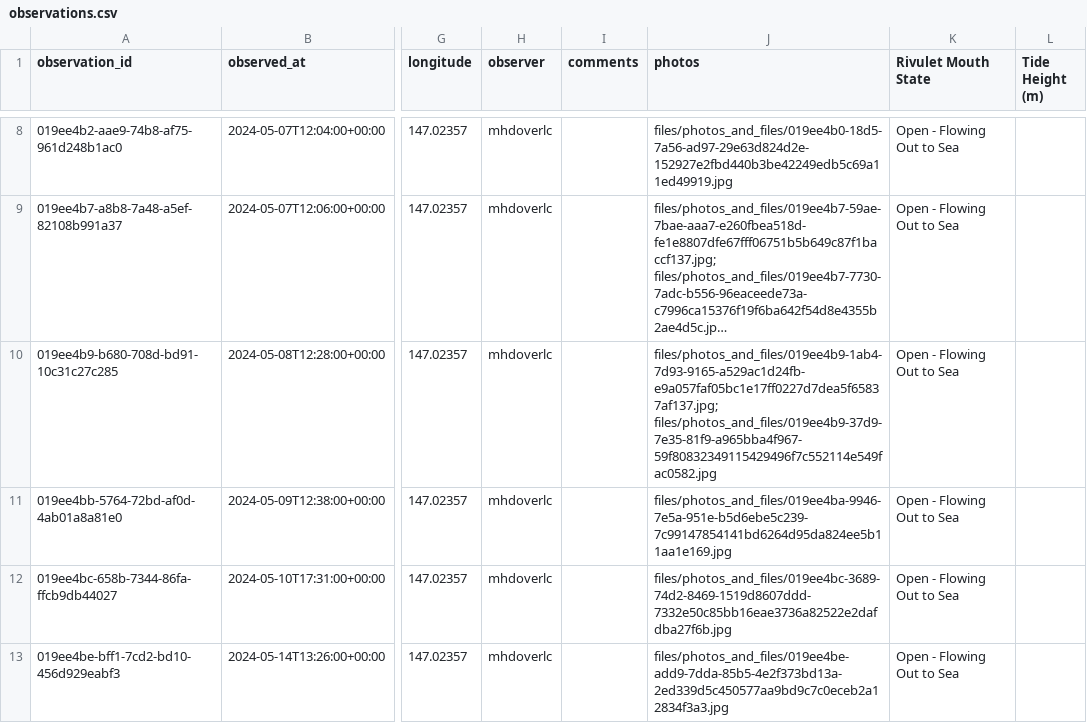
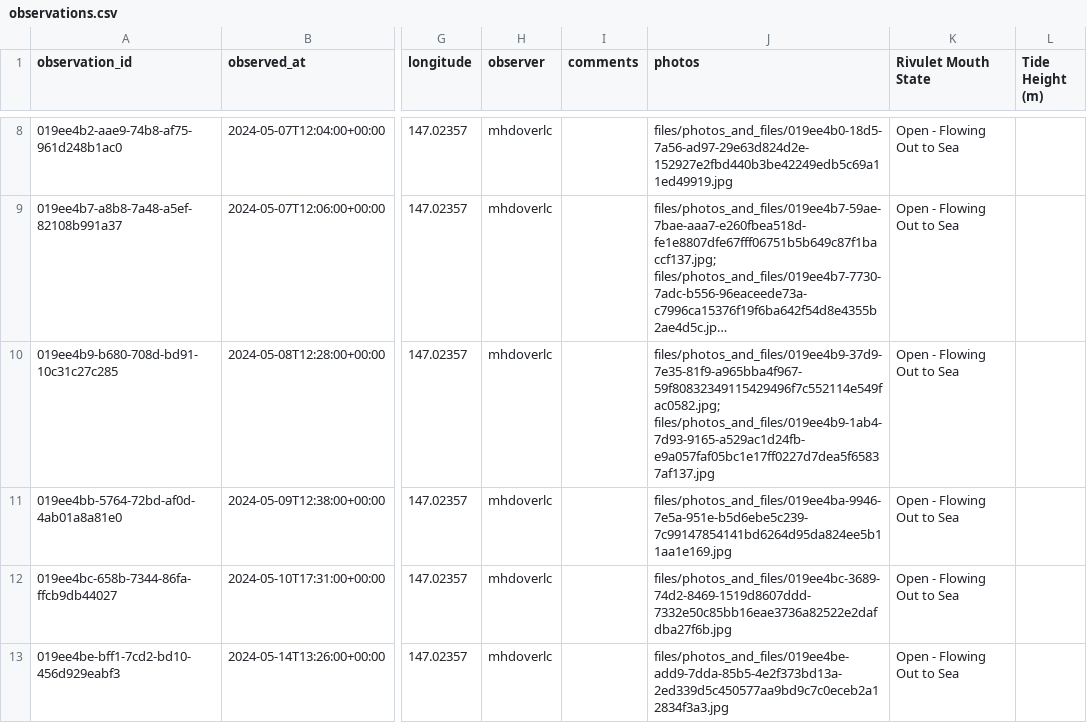
Before and after one commit to mhdovau/tlcww, a CSV file: data/projects/dover-waterwatch/datasheets/dover-rivulet-mouth-observations/observations.csv, drawn as a sheet; only a part is shown, gaps mark what is left out; long unchanged cells end in …; the diff covers the shown part only; the diff names each change by its address in the sheet, - before the commit and + after, or states it on an @@ line.

```diff
--- a/data/projects/dover-waterwatch/datasheets/dover-rivulet-mouth-observations/observations.csv
+++ b/data/projects/dover-waterwatch/datasheets/dover-rivulet-mouth-observations/observations.csv
-J10 (photos): files/photos_and_files/019ee4b9-1ab4-7d93-9165-a529ac1d24fb-e9a057faf05bc1e17ff0227d7dea5f65837af137.jpg; files/photos_and_files/019ee4b9-37d9-7e35-81f9-a965bba4f967-59f80832349115429496f7c552114e549fac0582.jpg
+J10 (photos): files/photos_and_files/019ee4b9-37d9-7e35-81f9-a965bba4f967-59f80832349115429496f7c552114e549fac0582.jpg; files/photos_and_files/019ee4b9-1ab4-7d93-9165-a529ac1d24fb-e9a057faf05bc1e17ff0227d7dea5f65837af137.jpg
```
Also changed, not shown: 1 edited cell elsewhere in this file, 2 other files.
